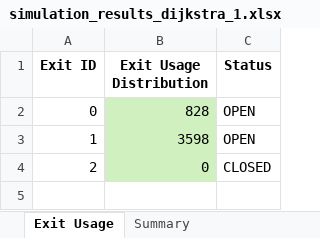
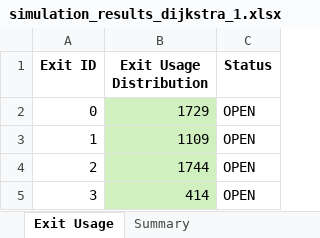
Before and after one commit to KenLumod/Thesis_Simulation_Dijsktra, an Excel workbook: Dijkstra_Pure/simulation_results_dijkstra_1.xlsx, sheet Exit Usage, drawn as a sheet; values as stored, in another font and other column widths than the file's, no borders; the diff names each change by its address in the sheet, - before the commit and + after, or states it on an @@ line.

```diff
--- a/Dijkstra_Pure/simulation_results_dijkstra_1.xlsx (sheet Exit Usage)
+++ b/Dijkstra_Pure/simulation_results_dijkstra_1.xlsx (sheet Exit Usage)
-B2 (Exit Usage Distribution): 828
+B2 (Exit Usage Distribution): 1729
-B3 (Exit Usage Distribution): 3598
+B3 (Exit Usage Distribution): 1109
-B4 (Exit Usage Distribution): 0
+B4 (Exit Usage Distribution): 1744
-C4 (Status): CLOSED
+C4 (Status): OPEN
+row 5: 3 | 414 | OPEN
```
Also changed, not shown: sheet Time Metrics, sheet Spatial Distribution, sheet Summary, 16 other files.
